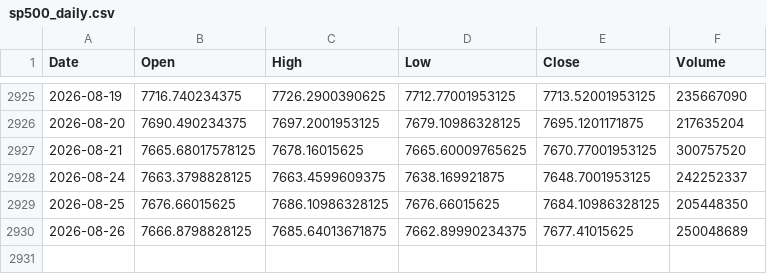
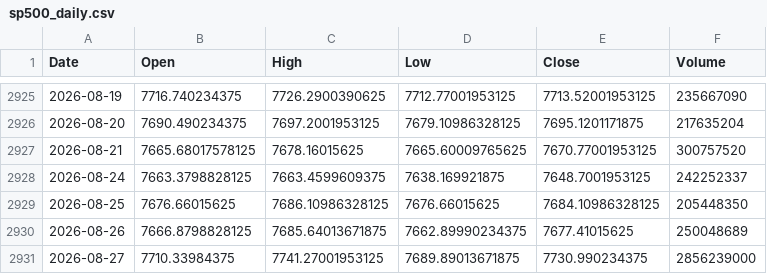
Before and after one commit to pravindev666/Jacob-XGBoost-Classifier, a CSV file: data/sp500_daily.csv, drawn as a sheet; only a part is shown, gaps mark what is left out.

```diff
--- a/data/sp500_daily.csv
+++ b/data/sp500_daily.csv
@@ -2930 +2930,2 @@ Date,Open,High,Low,Close,Volume
 2026-08-26,7666.8798828125,7685.64013671875,7662.89990234375,7677.41015625,250048689
+2026-08-27,7710.33984375,7741.27001953125,7689.89013671875,7730.990234375,2856239000
```
Also changed, not shown: data/fii_dii_daily.csv, data/vix_term_daily.csv, 2 other files.
